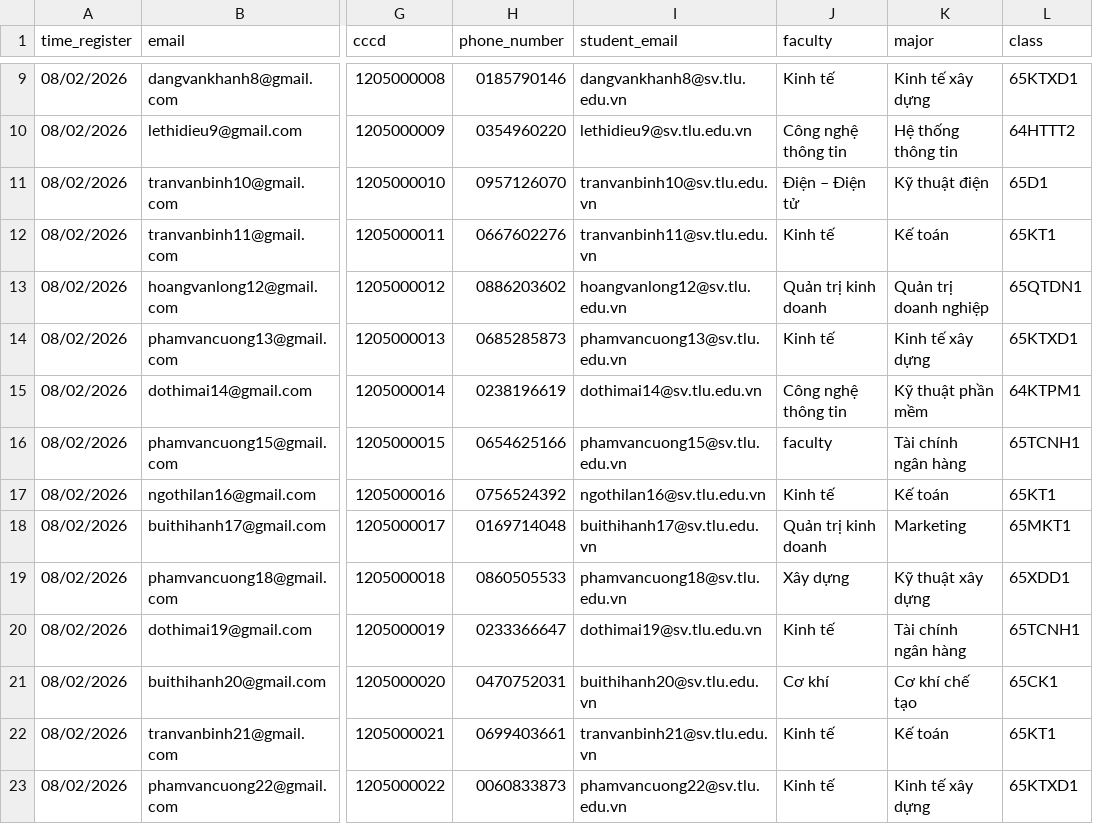
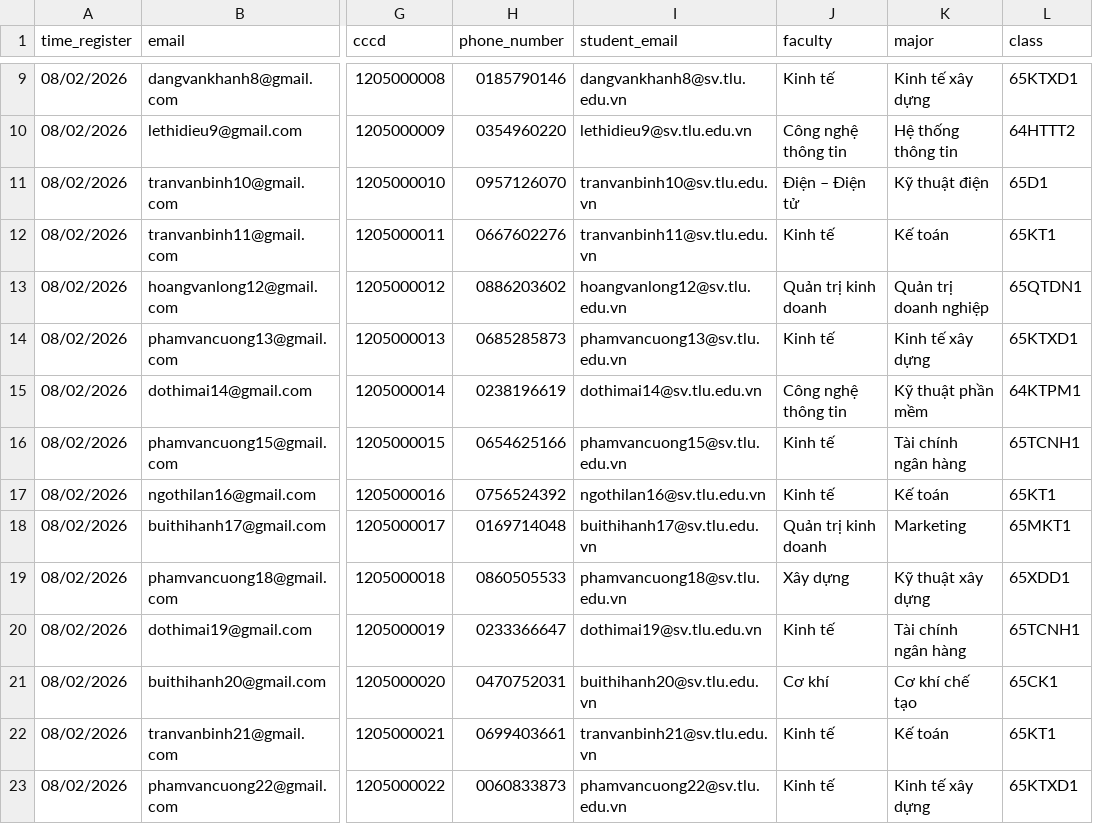
Before and after one commit to s0nbuildtech287/dormitory_backend, a CSV file: uploads/offical student.csv, drawn as a sheet; only a part is shown, gaps mark what is left out; the diff names each change by its address in the sheet, - before the commit and + after, or states it on an @@ line.

Commit message:
fix sót data

```diff
--- a/uploads/offical student.csv
+++ b/uploads/offical student.csv
-J16 (faculty): faculty
+J16 (faculty): Kinh tế
```
Also changed, not shown: 1 other file.
